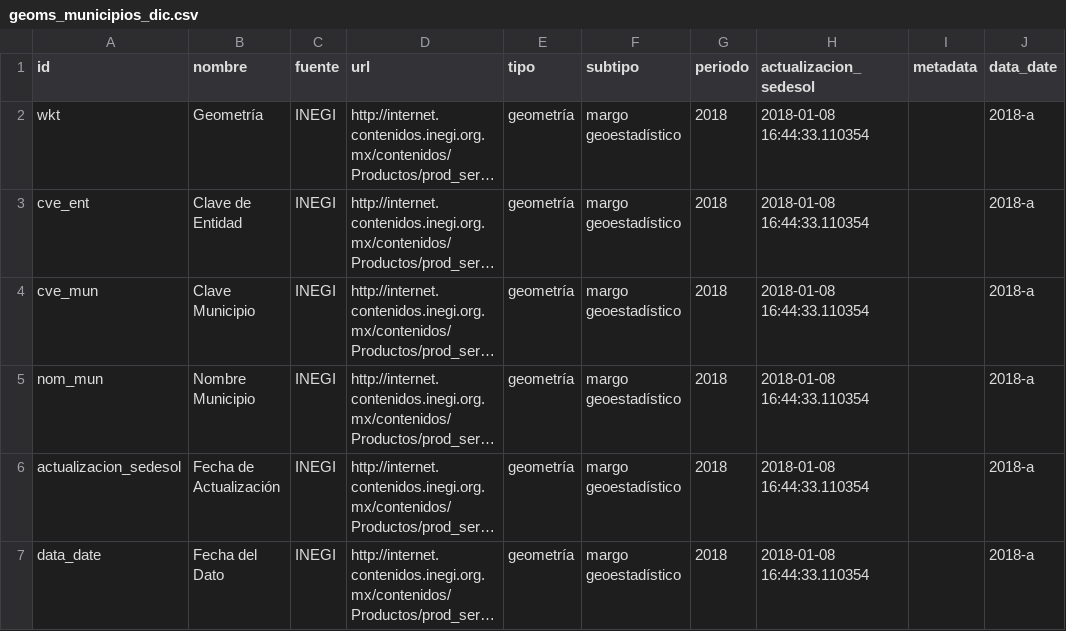
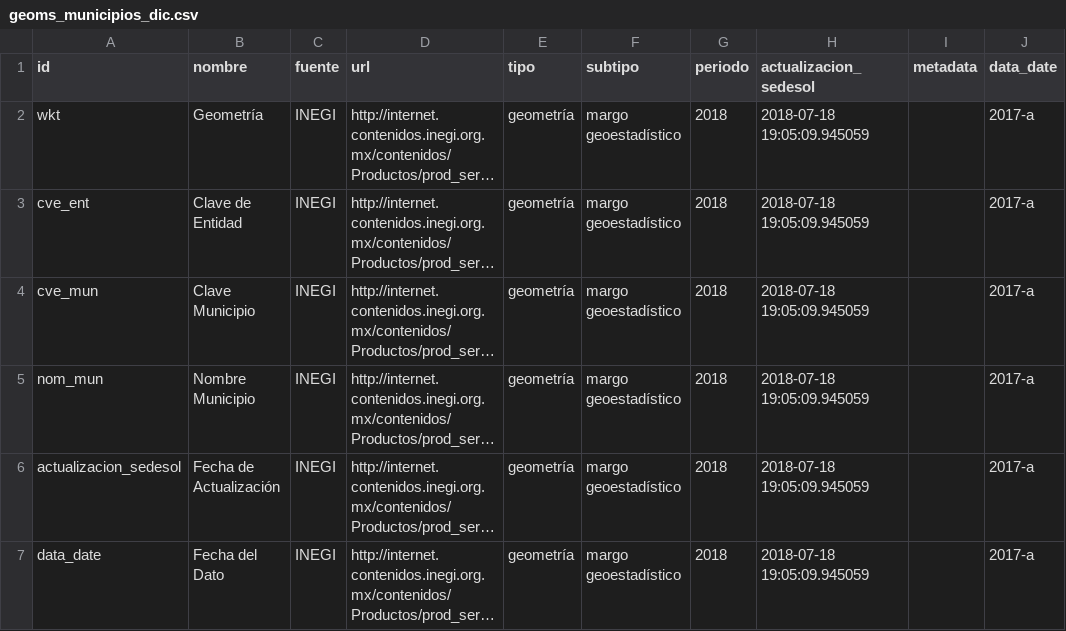
Before and after one commit to plataformapreventiva/politica_preventiva, a CSV file: politica_preventiva/pipelines/ingest/common/dictionaries/geoms_municipios_dic.csv, drawn as a sheet; long unchanged cells end in …; the diff names each change by its address in the sheet, - before the commit and + after, or states it on an @@ line.

Commit message:
geoms municipios 2018 update

```diff
--- a/politica_preventiva/pipelines/ingest/common/dictionaries/geoms_municipios_dic.csv
+++ b/politica_preventiva/pipelines/ingest/common/dictionaries/geoms_municipios_dic.csv
-H2:H7 (actualizacion_sedesol): 2018-01-08 16:44:33.110354
+H2:H7 (actualizacion_sedesol): 2018-07-18 19:05:09.945059
-J2:J7 (data_date): 2018-a
+J2:J7 (data_date): 2017-a
```
Also changed, not shown: 3 other files.
